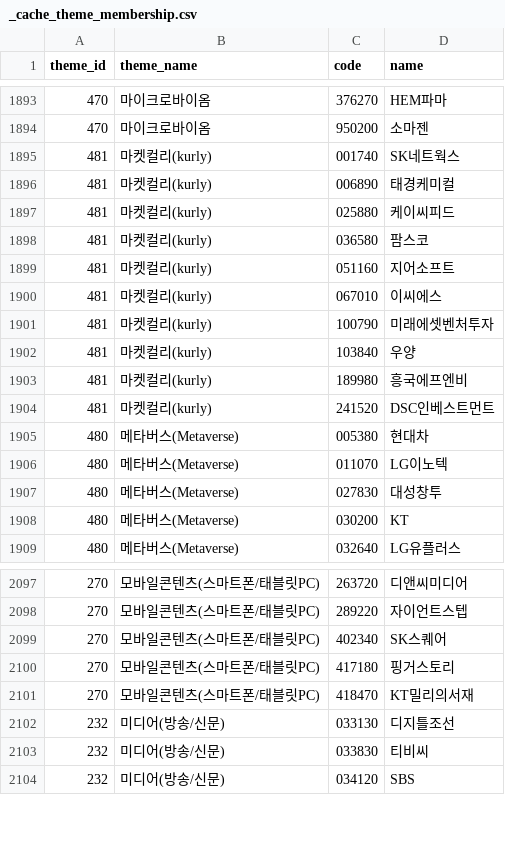
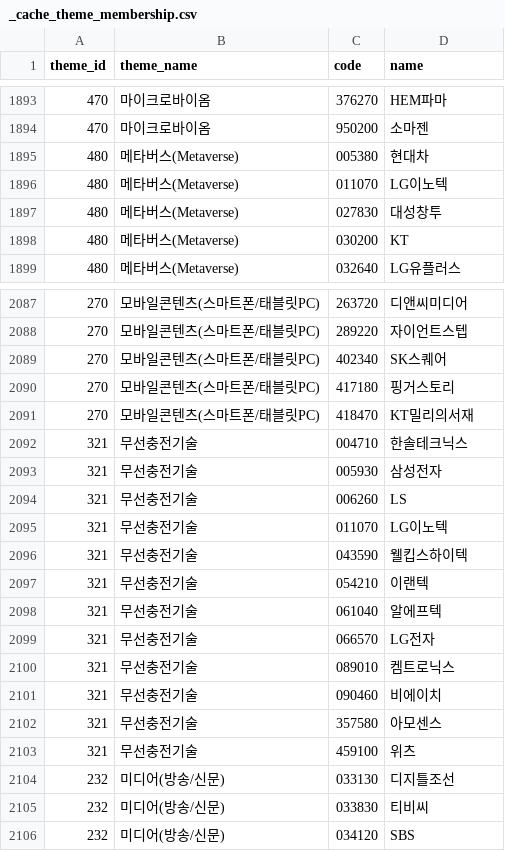
Before and after one commit to 84west0925-jk/kospi-signal-scanner, a CSV file: data/themes/_cache_theme_membership.csv, drawn as a sheet; only a part is shown, gaps mark what is left out; removed rows and columns are numbered as before the commit, all else as after; the diff covers the shown part only; the diff names each change by its address in the sheet, - before the commit and + after, or states it on an @@ line.

```diff
--- a/data/themes/_cache_theme_membership.csv
+++ b/data/themes/_cache_theme_membership.csv
-row 1895: 481 | 마켓컬리(kurly) | 001740 | SK네트웍스
-row 1896: 481 | 마켓컬리(kurly) | 006890 | 태경케미컬
-row 1897: 481 | 마켓컬리(kurly) | 025880 | 케이씨피드
-row 1898: 481 | 마켓컬리(kurly) | 036580 | 팜스코
-row 1899: 481 | 마켓컬리(kurly) | 051160 | 지어소프트
-row 1900: 481 | 마켓컬리(kurly) | 067010 | 이씨에스
-row 1901: 481 | 마켓컬리(kurly) | 100790 | 미래에셋벤처투자
-row 1902: 481 | 마켓컬리(kurly) | 103840 | 우양
-row 1903: 481 | 마켓컬리(kurly) | 189980 | 흥국에프엔비
-row 1904: 481 | 마켓컬리(kurly) | 241520 | DSC인베스트먼트
+row 2092: 321 | 무선충전기술 | 004710 | 한솔테크닉스
+row 2093: 321 | 무선충전기술 | 005930 | 삼성전자
+row 2094: 321 | 무선충전기술 | 006260 | LS
+row 2095: 321 | 무선충전기술 | 011070 | LG이노텍
+row 2096: 321 | 무선충전기술 | 043590 | 웰킵스하이텍
+row 2097: 321 | 무선충전기술 | 054210 | 이랜텍
+row 2098: 321 | 무선충전기술 | 061040 | 알에프텍
+row 2099: 321 | 무선충전기술 | 066570 | LG전자
+row 2100: 321 | 무선충전기술 | 089010 | 켐트로닉스
+row 2101: 321 | 무선충전기술 | 090460 | 비에이치
+row 2102: 321 | 무선충전기술 | 357580 | 아모센스
+row 2103: 321 | 무선충전기술 | 459100 | 위츠
```
Also changed, not shown: 5 added rows and 3 removed rows elsewhere in this file, data/themes/_cache_industry_membership.csv, data/themes/_cache_stocks.csv, 4 other files.
